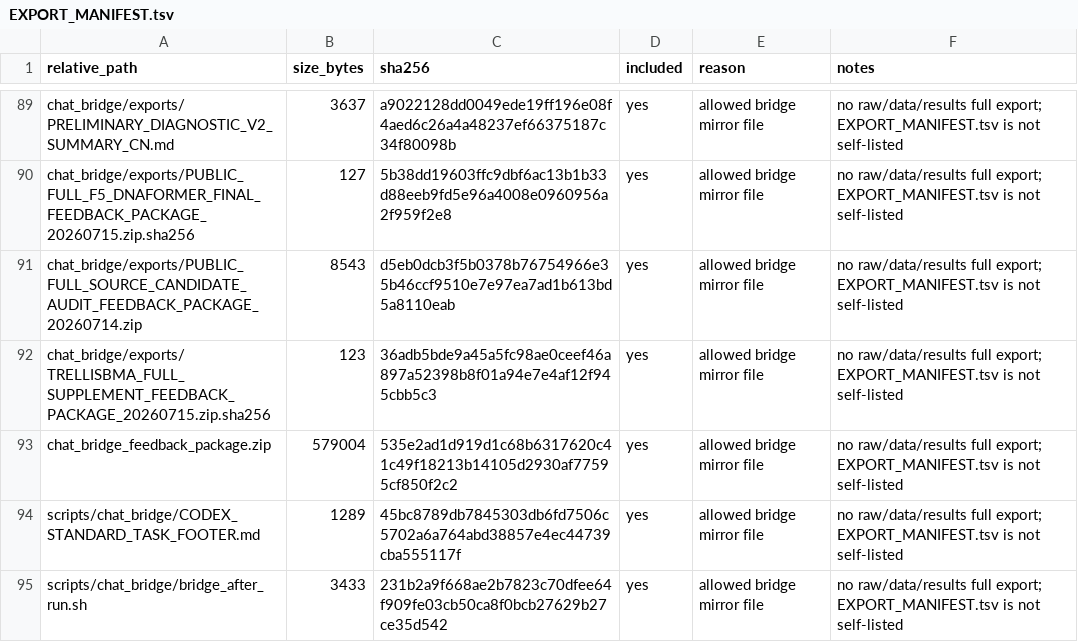
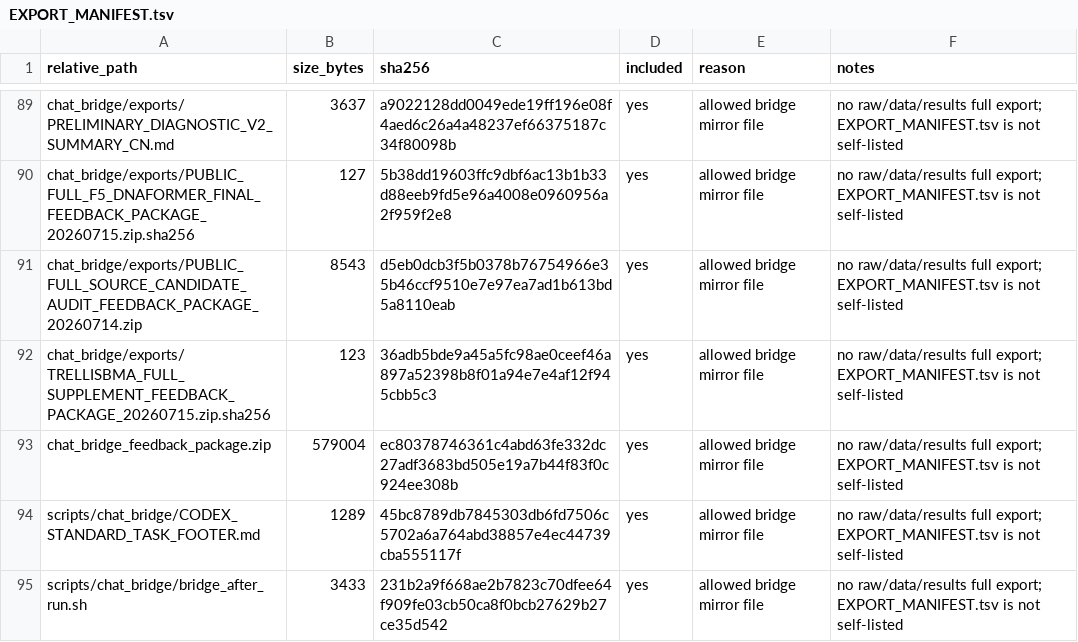
Before and after one commit to Jarvis5272/caor-chat-bridge, a TSV file: EXPORT_MANIFEST.tsv, drawn as a sheet; only a part is shown, gaps mark what is left out.

```diff
--- a/EXPORT_MANIFEST.tsv
+++ b/EXPORT_MANIFEST.tsv
@@ -92,3 +92,3 @@ chat_bridge/exports/PUBLIC_FULL_SOURCE_CANDIDATE_AUDIT_FEEDBACK_PACKAGE_20260714
 chat_bridge/exports/TRELLISBMA_FULL_SUPPLEMENT_FEEDBACK_PACKAGE_20260715.zip.sha256	123	36adb5bde9a45a5fc98ae0ceef46a897a52398b8f01a94e7e4af12f945cbb5c3	yes	allowed bridge mirror file	no raw/data/results full export; EXPORT_MANIFEST.tsv is not self-listed
-chat_bridge_feedback_package.zip	579004	535e2ad1d919d1c68b6317620c41c49f18213b14105d2930af77595cf850f2c2	yes	allowed bridge mirror file	no raw/data/results full export; EXPORT_MANIFEST.tsv is not self-listed
+chat_bridge_feedback_package.zip	579004	ec80378746361c4abd63fe332dc27adf3683bd505e19a7b44f83f0c924ee308b	yes	allowed bridge mirror file	no raw/data/results full export; EXPORT_MANIFEST.tsv is not self-listed
 scripts/chat_bridge/CODEX_STANDARD_TASK_FOOTER.md	1289	45bc8789db7845303db6fd7506c5702a6a764abd38857e4ec44739cba555117f	yes	allowed bridge mirror file	no raw/data/results full export; EXPORT_MANIFEST.tsv is not self-listed
```
Also changed, not shown: 1 other file.
